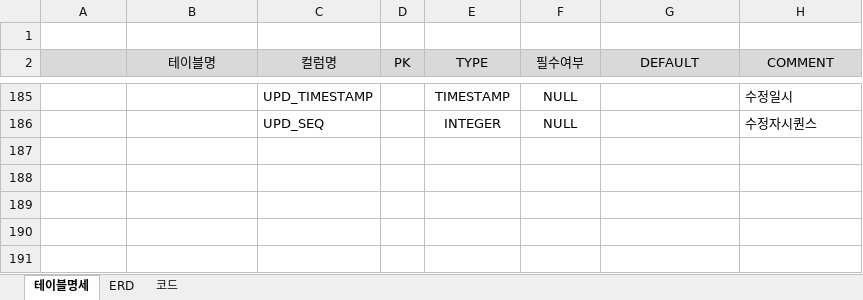
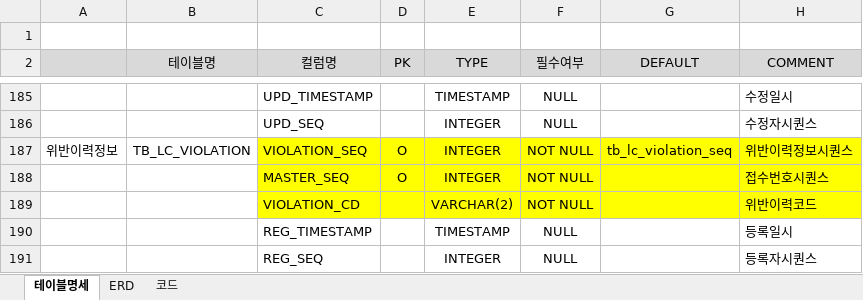
Before and after one commit to leebyungkwon/loans, an Excel workbook: src/main/document/협회TABLE.xlsx, sheet 테이블명세, drawn as a sheet; only a part is shown, gaps mark what is left out; values as stored, in another font and other column widths than the file's, no borders; the diff names each change by its address in the sheet, - before the commit and + after, or states it on an @@ line.

```diff
--- a/src/main/document/협회TABLE.xlsx (sheet 테이블명세)
+++ b/src/main/document/협회TABLE.xlsx (sheet 테이블명세)
+row 187: 위반이력정보 | TB_LC_VIOLATION | VIOLATION_SEQ | O | INTEGER | NOT NULL | tb_lc_violation_seq | 위반이력정보시퀀스
+row 188:  |  | MASTER_SEQ | O | INTEGER | NOT NULL |  | 접수번호시퀀스
+row 189:  |  | VIOLATION_CD |  | VARCHAR(2) | NOT NULL |  | 위반이력코드
+row 190:  |  | REG_TIMESTAMP |  | TIMESTAMP | NULL |  | 등록일시
+row 191:  |  | REG_SEQ |  | INTEGER | NULL |  | 등록자시퀀스
```
Also changed, not shown: 19 other files.
